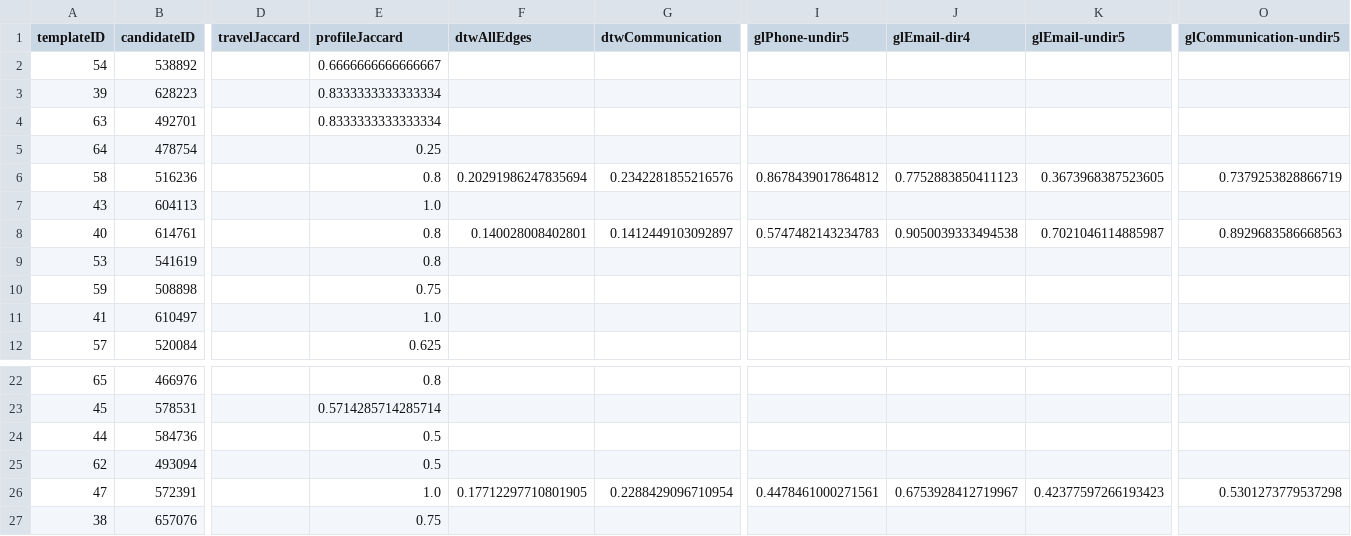
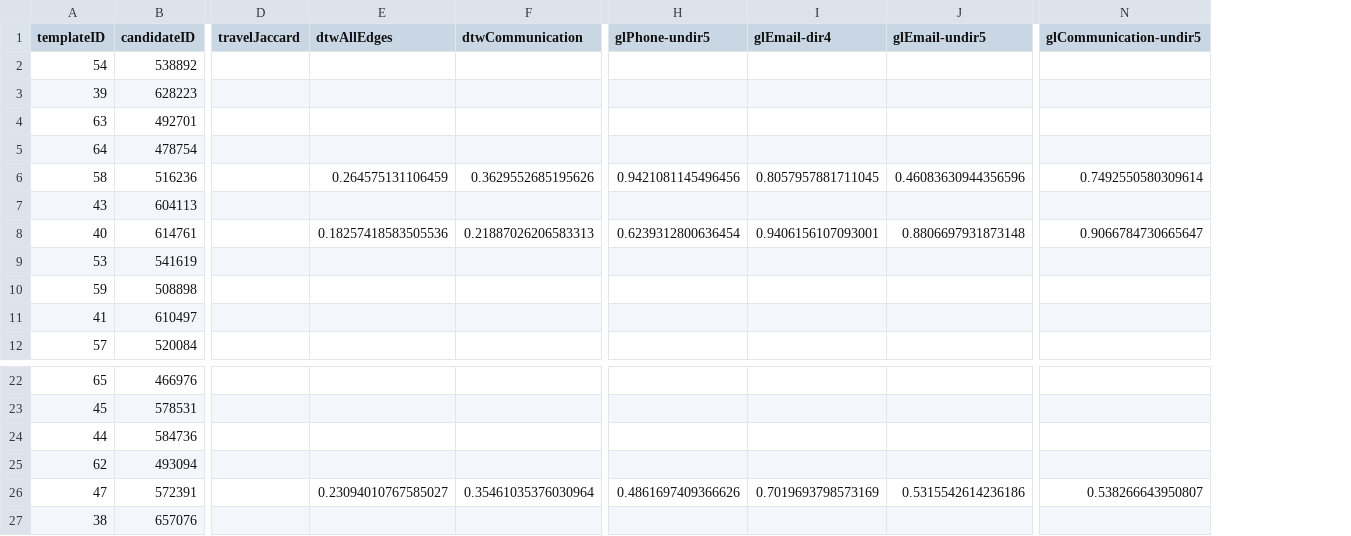
Before and after one commit to gaellericher/vast-challenge-2020-mc1, a CSV file: AVIZ-Tovanich-MC1/person-pairing-view/data/candidates/pairing_demographicsCosine_Graph3.csv, drawn as a sheet; only a part is shown, gaps mark what is left out; removed rows and columns are numbered as before the commit, all else as after; the diff names each change by its address in the sheet, - before the commit and + after, or states it on an @@ line.

```diff
--- a/AVIZ-Tovanich-MC1/person-pairing-view/data/candidates/pairing_demographicsCosine_Graph3.csv
+++ b/AVIZ-Tovanich-MC1/person-pairing-view/data/candidates/pairing_demographicsCosine_Graph3.csv
-column E (profileJaccard), rows 2-12: 0.6666666666666667 | 0.8333333333333334 | 0.8333333333333334 | 0.25 | 0.8 | 1.0 | 0.8 | 0.8 | 0.75 | 1.0 | 0.625; rows 22-27: 0.8 | 0.5714285714285714 | 0.5 | 0.5 | 1.0 | 0.75
-E6 (dtwAllEdges): 0.20291986247835694
+E6 (dtwAllEdges): 0.264575131106459
-F6 (dtwCommunication): 0.2342281855216576
+F6 (dtwCommunication): 0.3629552685195626
-H6 (glPhone-undir5): 0.8678439017864812
+H6 (glPhone-undir5): 0.9421081145496456
-I6 (glEmail-dir4): 0.7752883850411123
+I6 (glEmail-dir4): 0.8057957881711045
-J6 (glEmail-undir5): 0.3673968387523605
+J6 (glEmail-undir5): 0.46083630944356596
-N6 (glCommunication-undir5): 0.7379253828866719
+N6 (glCommunication-undir5): 0.7492550580309614
-E8 (dtwAllEdges): 0.140028008402801
+E8 (dtwAllEdges): 0.18257418583505536
-F8 (dtwCommunication): 0.1412449103092897
+F8 (dtwCommunication): 0.21887026206583313
-H8 (glPhone-undir5): 0.5747482143234783
+H8 (glPhone-undir5): 0.6239312800636454
-I8 (glEmail-dir4): 0.9050039333494538
+I8 (glEmail-dir4): 0.9406156107093001
-J8 (glEmail-undir5): 0.7021046114885987
+J8 (glEmail-undir5): 0.8806697931873148
-N8 (glCommunication-undir5): 0.8929683586668563
+N8 (glCommunication-undir5): 0.9066784730665647
-E26 (dtwAllEdges): 0.17712297710801905
+E26 (dtwAllEdges): 0.23094010767585027
-F26 (dtwCommunication): 0.2288429096710954
+F26 (dtwCommunication): 0.35461035376030964
-H26 (glPhone-undir5): 0.4478461000271561
+H26 (glPhone-undir5): 0.4861697409366626
-I26 (glEmail-dir4): 0.6753928412719967
+I26 (glEmail-dir4): 0.7019693798573169
-J26 (glEmail-undir5): 0.42377597266193423
+J26 (glEmail-undir5): 0.5315542614236186
-N26 (glCommunication-undir5): 0.5301273779537298
+N26 (glCommunication-undir5): 0.538266643950807
```
Also changed, not shown: AVIZ-Tovanich-MC1/person-pairing-view/data/best/candidate_nodes.csv, AVIZ-Tovanich-MC1/person-pairing-view/data/best/pairing.csv, 48 other files.
